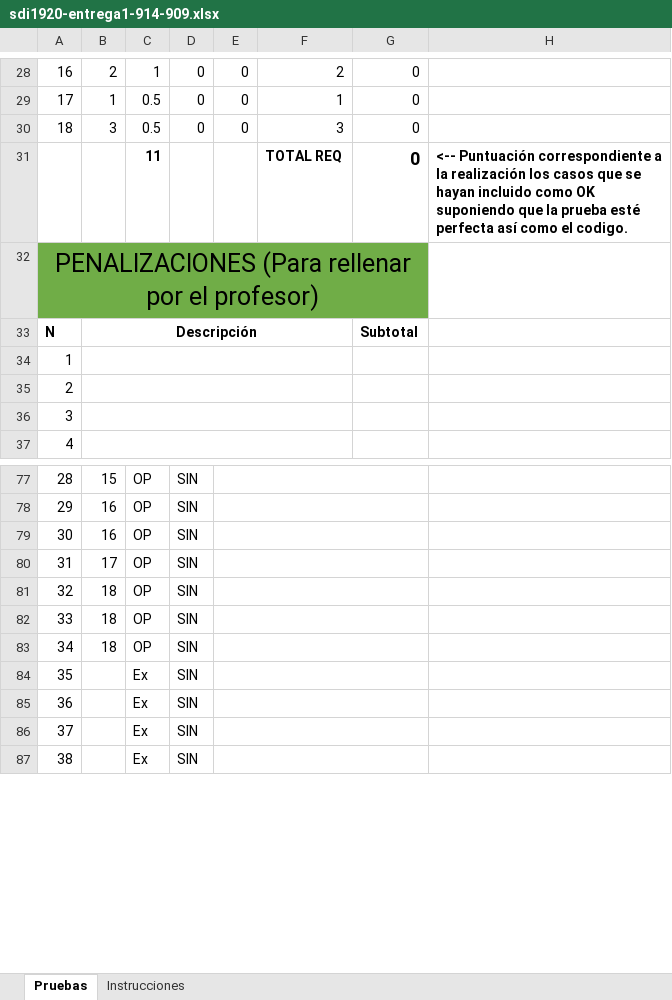
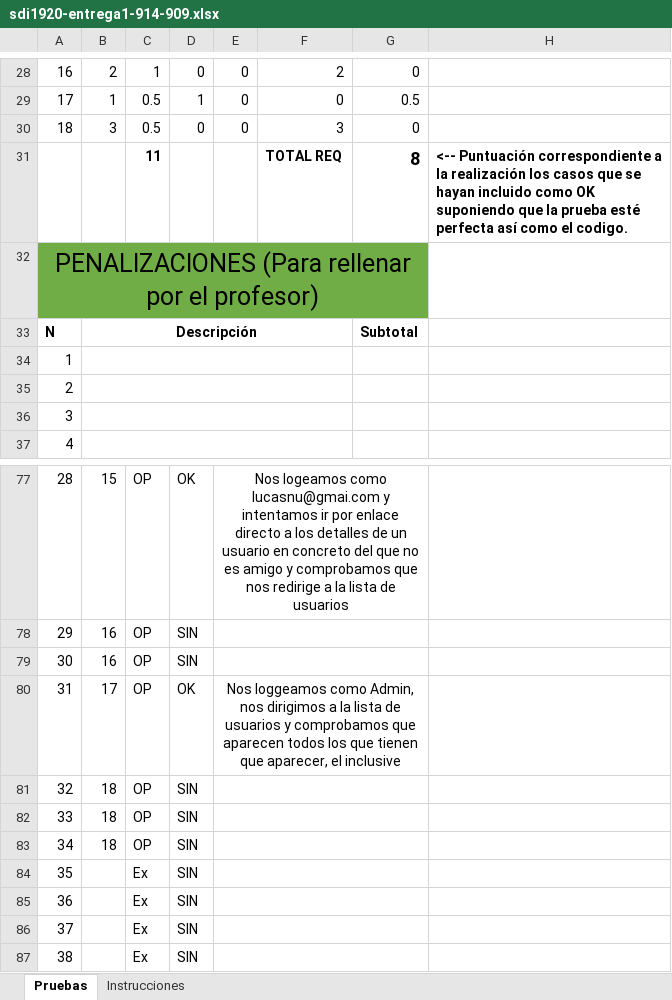
Before and after one commit to nevalego/sdi1920-entrega1-914-909, an Excel workbook: sdi1920-entrega1-914-909.xlsx, sheet Pruebas, drawn as a sheet; only a part is shown, gaps mark what is left out; values as stored, in another font and other column widths than the file's, no borders; the diff covers the shown part only; the diff names each change by its address in the sheet, - before the commit and + after, or states it on an @@ line.

```diff
--- a/sdi1920-entrega1-914-909.xlsx (sheet Pruebas)
+++ b/sdi1920-entrega1-914-909.xlsx (sheet Pruebas)
-D29: 0
+D29: 1
-F29: 1
+F29: 0
-G29: 0
+G29: 0.5
-G31: 0
+G31: 8
-D77: SIN
+D77: OK
-E77: (empty)
+E77: Nos logeamos como lucasnu@gmai.com y intentamos ir por enlace directo a los detalles de un usuario en concreto del que no es amigo y comprobamos que nos redirige a la lista de usuarios
-D80: SIN
+D80: OK
-E80: (empty)
+E80: Nos loggeamos como Admin, nos dirigimos a la lista de usuarios y comprobamos que aparecen todos los que tienen que aparecer, el inclusive
```
Also changed, not shown: 2 added rows, 2 removed rows, 95 edited cells, cell formats and merged cells elsewhere in this sheet, 1 other file.
